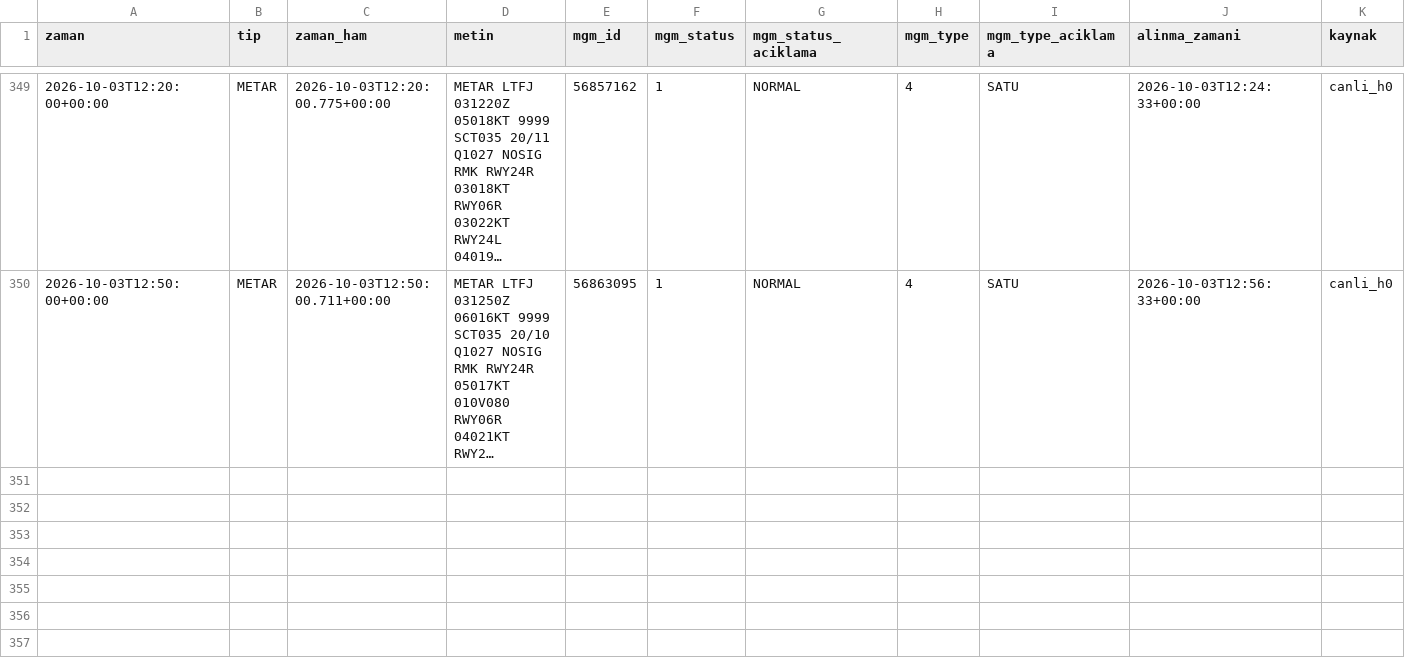
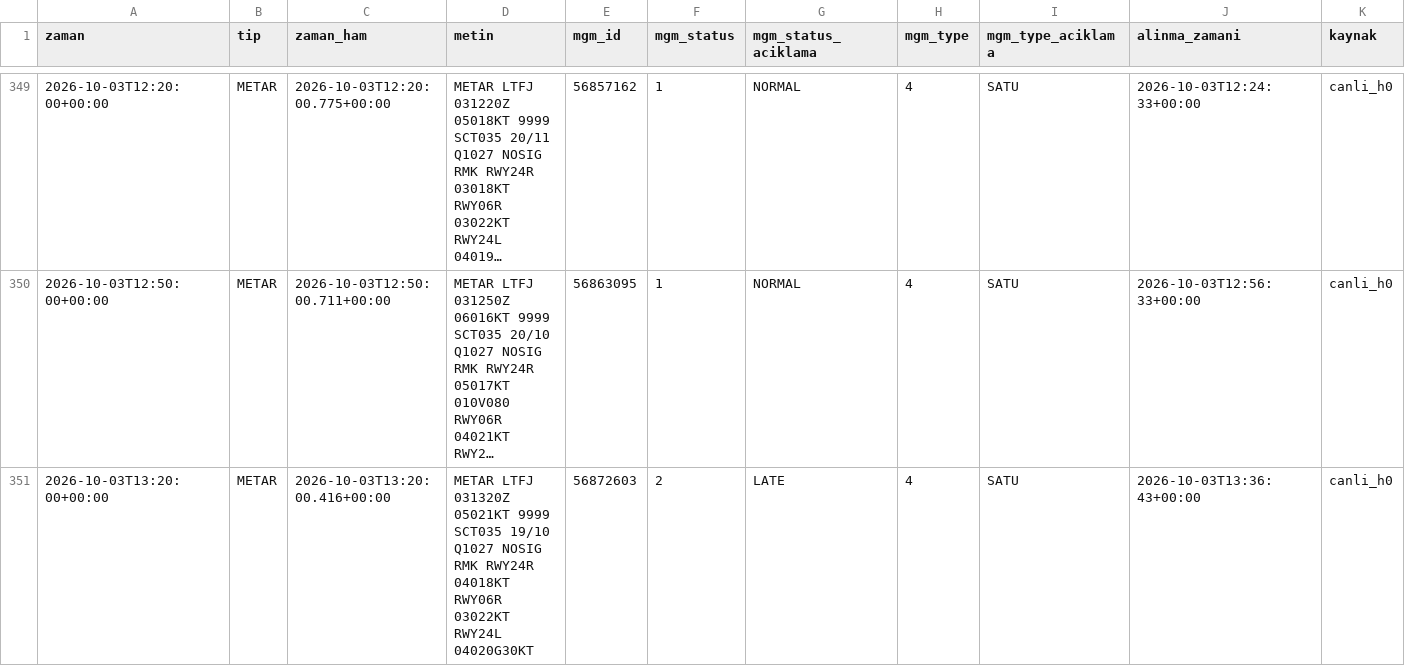
Before and after one commit to atakanoskay1-creator/ltfj-bot, a CSV file: gozlem_surumleri.csv, drawn as a sheet; only a part is shown, gaps mark what is left out; long unchanged cells end in …; the diff names each change by its address in the sheet, - before the commit and + after, or states it on an @@ line.

```diff
--- a/gozlem_surumleri.csv
+++ b/gozlem_surumleri.csv
+row 351: 2026-10-03T13:20:00+00:00 | METAR | 2026-10-03T13:20:00.416+00:00 | METAR LTFJ 031320Z 05021KT 9999 SCT035 19/10 Q1027 NOSIG RMK RWY24R 04018KT RWY06R 03022KT RWY24L 04020G30KT | 56872603 | 2 | LATE | 4 | SATU | 2026-10-03T13:36:43+00:00 | canli_h0
```
Also changed, not shown: gozlem_arsivi.csv, lvo_hazirlik_gunlugu.csv, 8 other files.
